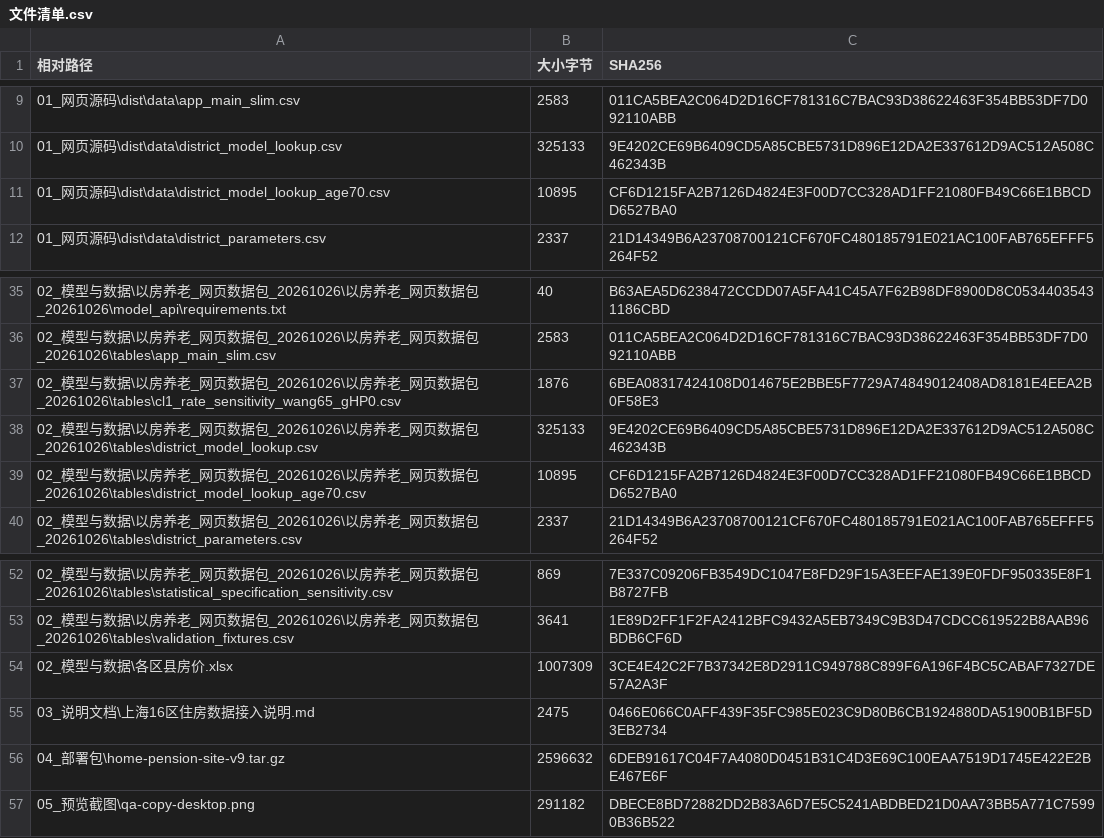
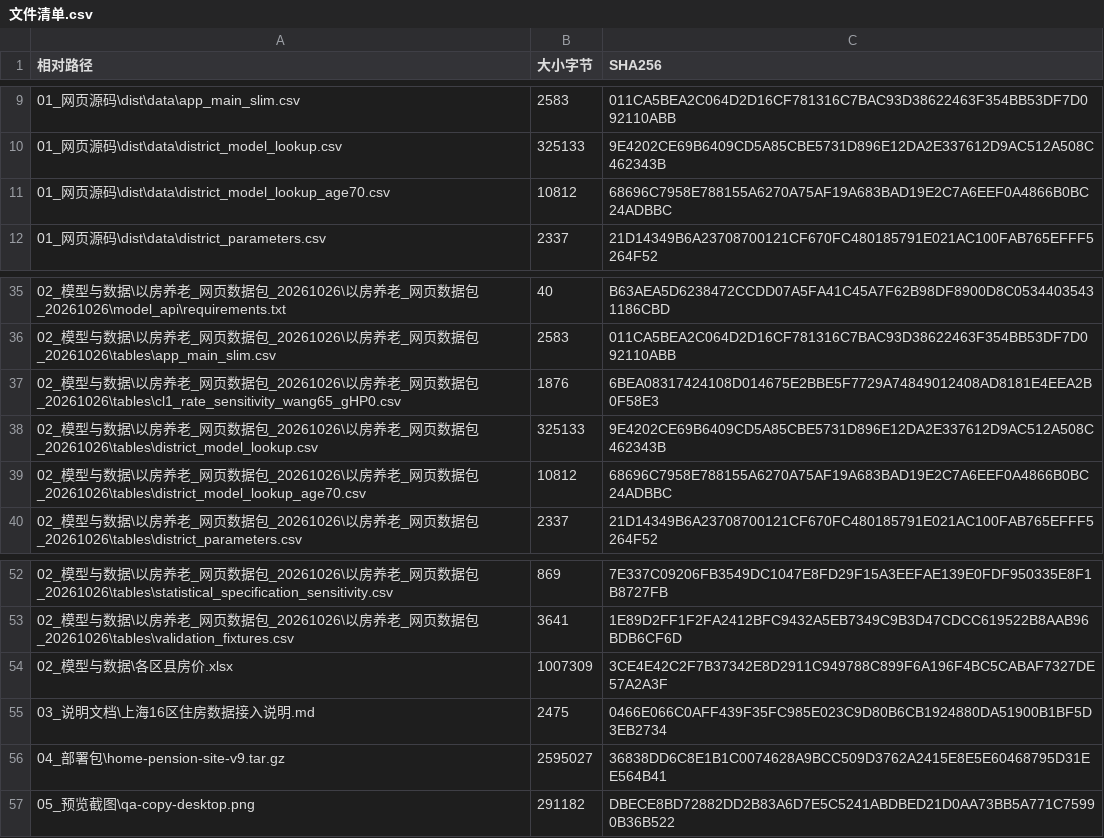
Before and after one commit to Esther080310/reverse-mortgage-pension, a CSV file: 网页/住房养老年金网页_完整交接包_v9_20261029/文件清单.csv, drawn as a sheet; only a part is shown, gaps mark what is left out.

```diff
--- a/网页/住房养老年金网页_完整交接包_v9_20261029/文件清单.csv
+++ b/网页/住房养老年金网页_完整交接包_v9_20261029/文件清单.csv
@@ -10,3 +10,3 @@
 "01_网页源码\dist\data\district_model_lookup.csv","325133","9E4202CE69B6409CD5A85CBE5731D896E12DA2E337612D9AC512A508C462343B"
-"01_网页源码\dist\data\district_model_lookup_age70.csv","10895","CF6D1215FA2B7126D4824E3F00D7CC328AD1FF21080FB49C66E1BBCDD6527BA0"
+"01_网页源码\dist\data\district_model_lookup_age70.csv","10812","68696C7958E788155A6270A75AF19A683BAD19E2C7A6EEF0A4866B0BC24ADBBC"
 "01_网页源码\dist\data\district_parameters.csv","2337","21D14349B6A23708700121CF670FC480185791E021AC100FAB765EFFF5264F52"
@@ -38,3 +38,3 @@
 "02_模型与数据\以房养老_网页数据包_20261026\以房养老_网页数据包_20261026\tables\district_model_lookup.csv","325133","9E4202CE69B6409CD5A85CBE5731D896E12DA2E337612D9AC512A508C462343B"
-"02_模型与数据\以房养老_网页数据包_20261026\以房养老_网页数据包_20261026\tables\district_model_lookup_age70.csv","10895","CF6D1215FA2B7126D4824E3F00D7CC328AD1FF21080FB49C66E1BBCDD6527BA0"
+"02_模型与数据\以房养老_网页数据包_20261026\以房养老_网页数据包_20261026\tables\district_model_lookup_age70.csv","10812","68696C7958E788155A6270A75AF19A683BAD19E2C7A6EEF0A4866B0BC24ADBBC"
 "02_模型与数据\以房养老_网页数据包_20261026\以房养老_网页数据包_20261026\tables\district_parameters.csv","2337","21D14349B6A23708700121CF670FC480185791E021AC100FAB765EFFF5264F52"
@@ -55,3 +55,3 @@
 "03_说明文档\上海16区住房数据接入说明.md","2475","0466E066C0AFF439F35FC985E023C9D80B6CB1924880DA51900B1BF5D3EB2734"
-"04_部署包\home-pension-site-v9.tar.gz","2596632","6DEB91617C04F7A4080D0451B31C4D3E69C100EAA7519D1745E422E2BE467E6F"
+"04_部署包\home-pension-site-v9.tar.gz","2595027","36838DD6C8E1B1C0074628A9BCC509D3762A2415E8E5E60468795D31EE564B41"
 "05_预览截图\qa-copy-desktop.png","291182","DBECE8BD72882DD2B83A6D7E5C5241ABDBED21D0AA73BB5A771C75990B36B522"
```
Also changed, not shown: 网页/住房养老年金网页_完整交接包_v9_20261029/02_模型与数据/以房养老_网页数据包_20261026/以房养老_网页数据包_20261026/tables/district_model_lookup_age70.csv, 2 other files.
